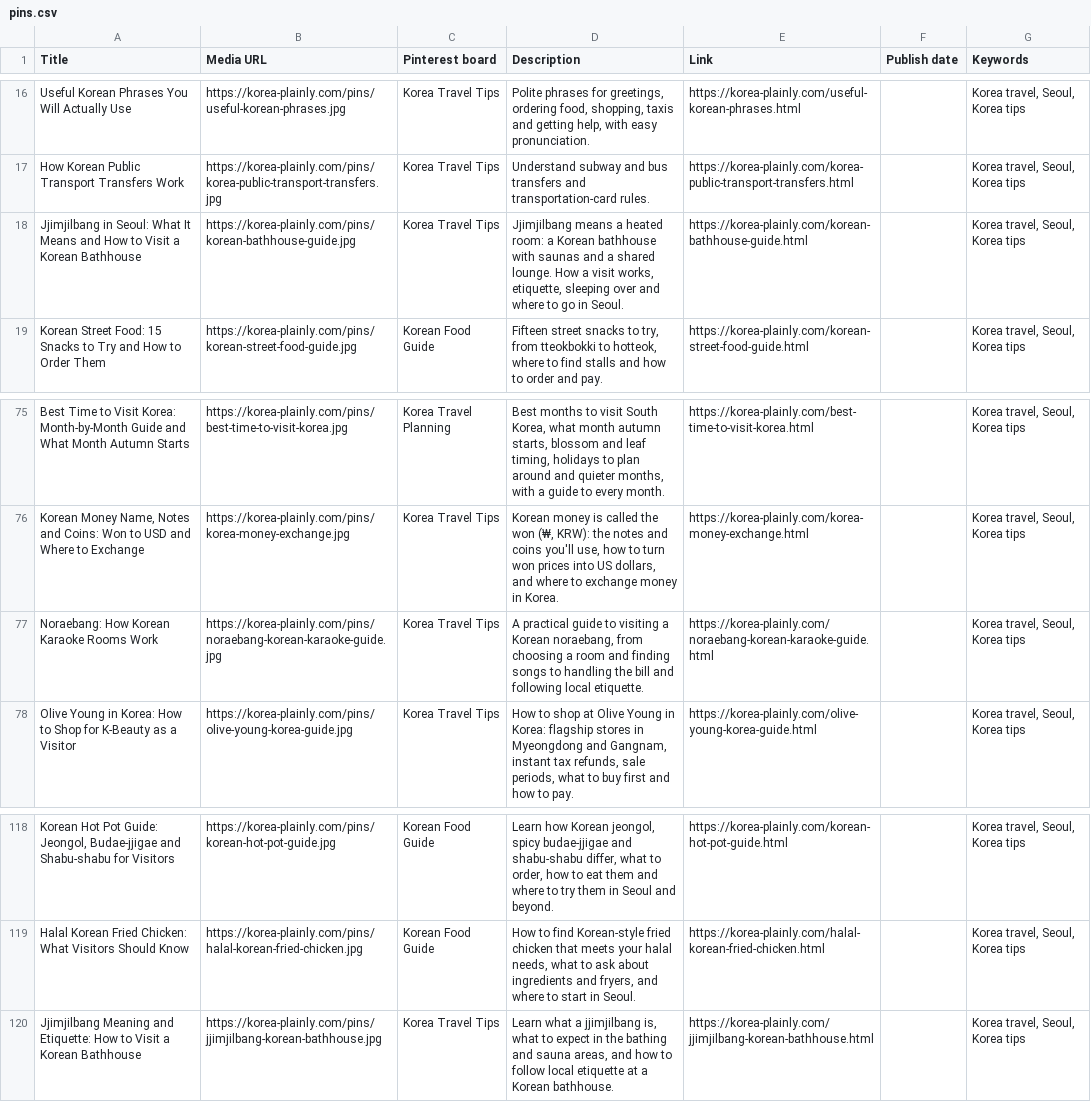
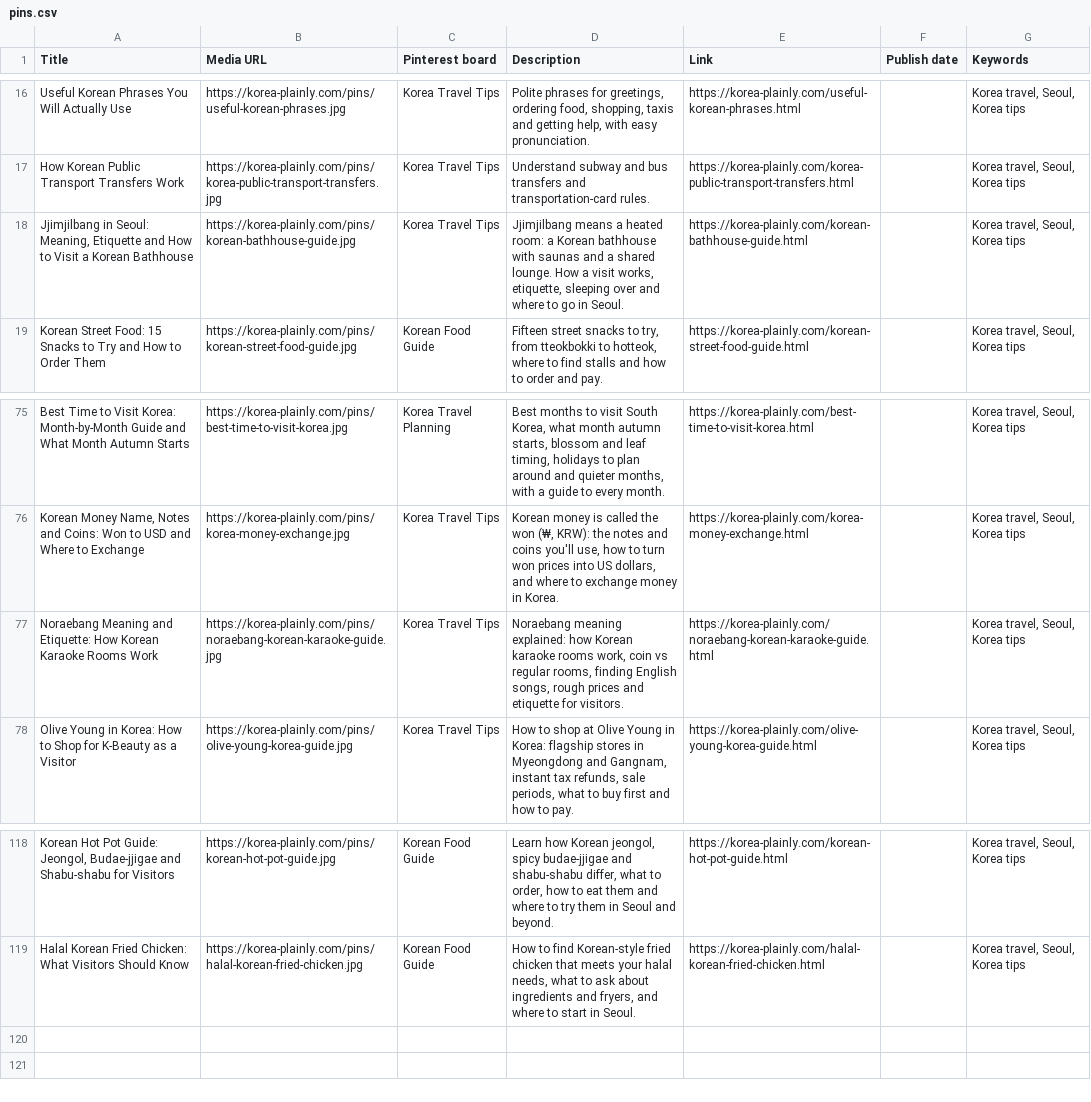
Before and after one commit to JungSuk-Kim/korea-plainly, a CSV file: pins/pins.csv, drawn as a sheet; only a part is shown, gaps mark what is left out; the diff names each change by its address in the sheet, - before the commit and + after, or states it on an @@ line.

```diff
--- a/pins/pins.csv
+++ b/pins/pins.csv
-A18 (Title): …in Seoul: What It Means and How…
+A18 (Title): …in Seoul: Meaning, Etiquette and How…
-A77 (Title): Noraebang: How Korean…
+A77 (Title): Noraebang Meaning and Etiquette: How Korean…
-D77 (Description): A practical guide to visiting a Korean noraebang, from choosing a room and finding songs to handling the bill and following local etiquette.
+D77 (Description): Noraebang meaning explained: how Korean karaoke rooms work, coin vs regular rooms, finding English songs, rough prices and etiquette for visitors.
-row 120: Jjimjilbang Meaning and Etiquette: How to Visit a Korean Bathhouse | https://korea-plainly.com/pins/jjimjilbang-korean-bathhouse.jpg | Korea Travel Tips | Learn what a jjimjilbang is, what to expect in the bathing and sauna areas, and how to follow local etiquette at a Korean bathhouse. | https://korea-plainly.com/jjimjilbang-korean-bathhouse.html |  | Korea travel, Seoul, Korea tips
```
Also changed, not shown: 18 other files.
